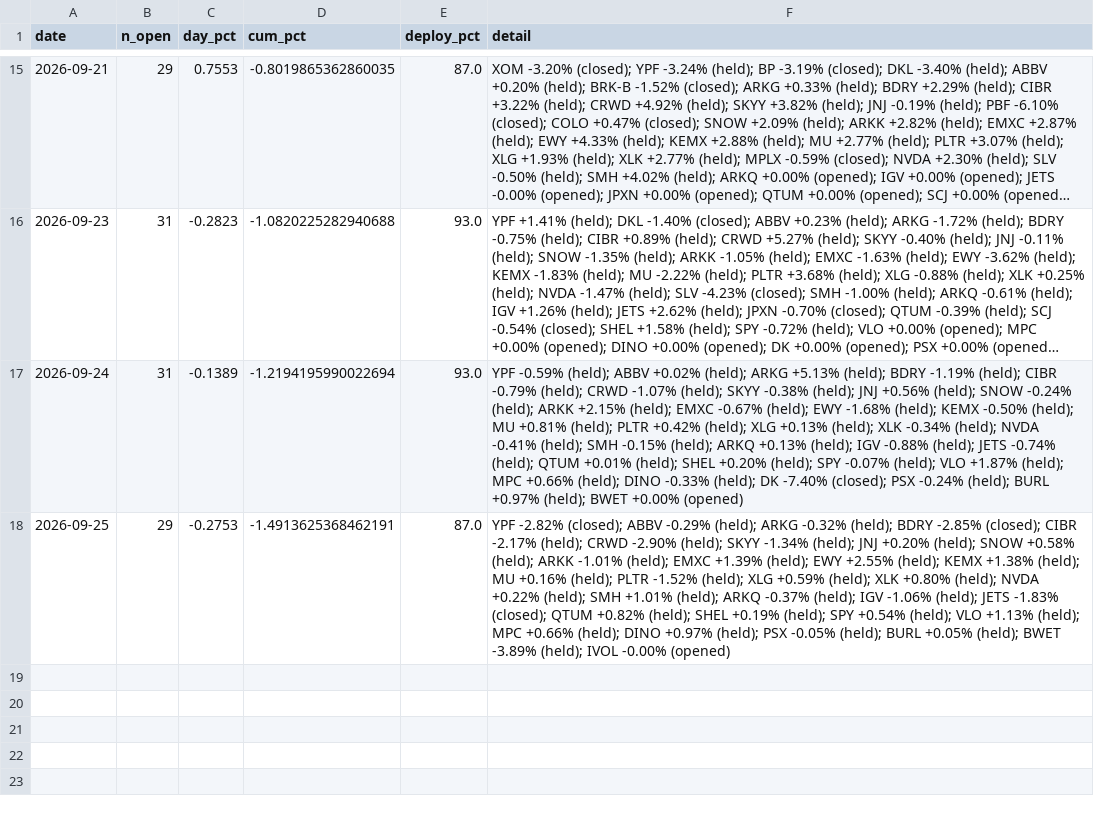
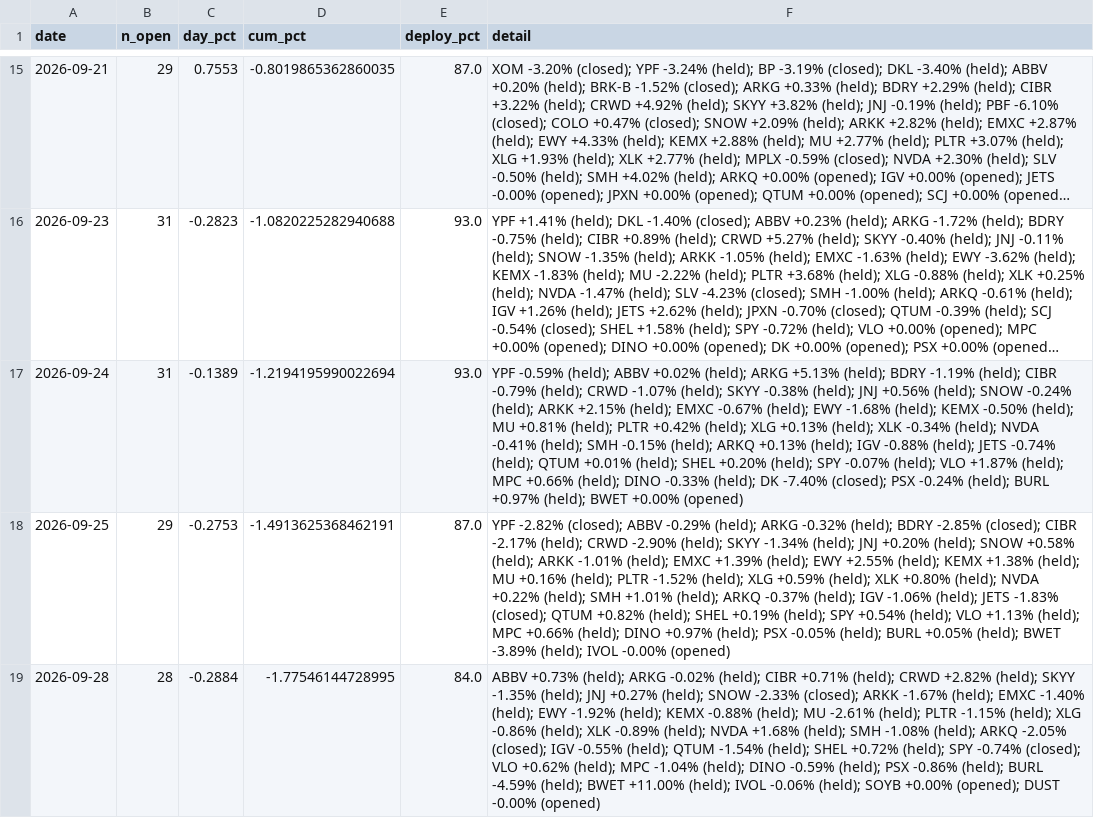
Before and after one commit to vazd17-gif/Macro-Risk-Range-Signals, a CSV file: fractal/data/pnl_track.csv, drawn as a sheet; only a part is shown, gaps mark what is left out; long unchanged cells end in …; the diff names each change by its address in the sheet, - before the commit and + after, or states it on an @@ line.

Commit message:
settle: dashboard off the 2026-09-28 close

```diff
--- a/fractal/data/pnl_track.csv
+++ b/fractal/data/pnl_track.csv
+row 19: 2026-09-28 | 28 | -0.2884 | -1.77546144728995 | 84.0 | ABBV +0.73% (held); ARKG -0.02% (held); CIBR +0.71% (held); CRWD +2.82% (held); SKYY -1.35% (held); JNJ +0.27% (held); SNOW -2.33% (closed); ARKK -1.67% (held); EMXC -1.40% (held); EWY -1.92% (held); KEMX -0.88% (held); MU -2.61% (held); PLTR -1.15% (held); XLG -0.86% (held); XLK -0.89% (held); NVDA +1.68% (held); SMH -1.08% (held); ARKQ -2.05% (closed); IGV -0.55% (held); QTUM -1.54% (held); SHEL +0.72% (held); SPY -0.74% (closed); VLO +0.62% (held); MPC -1.04% (held); DINO -0.59% (held); PSX -0.86% (held); BURL -4.59% (held); BWET +11.00% (held); IVOL -0.06% (held); SOYB +0.00% (opened); DUST -0.00% (opened)
```
Also changed, not shown: fractal/data/portfolio.csv, 1 other file.
